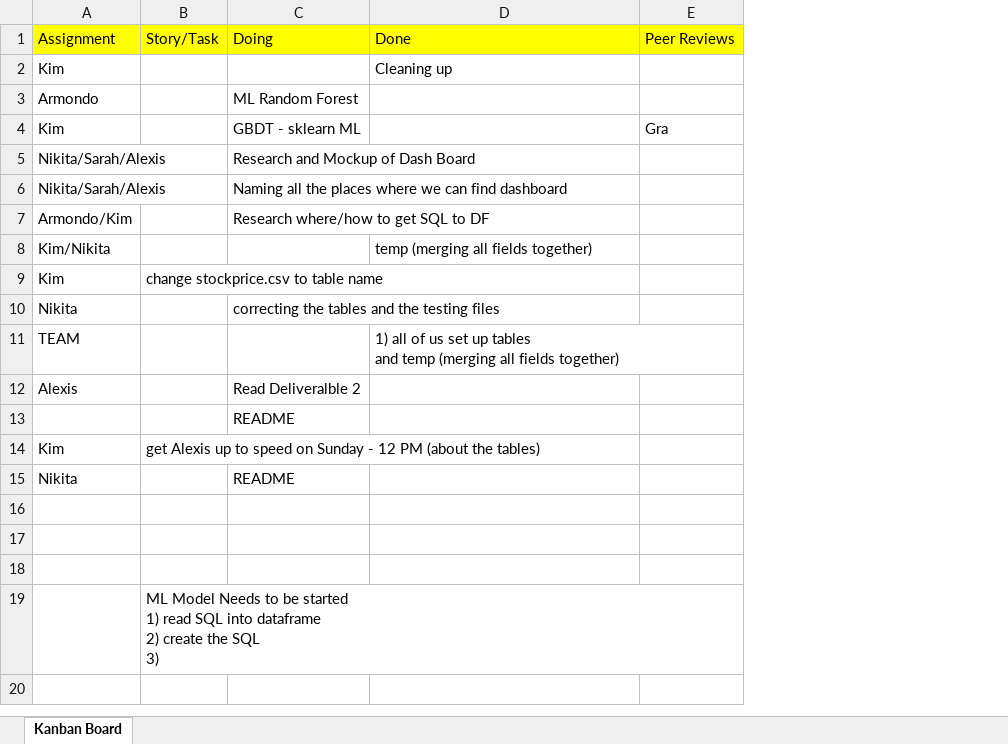
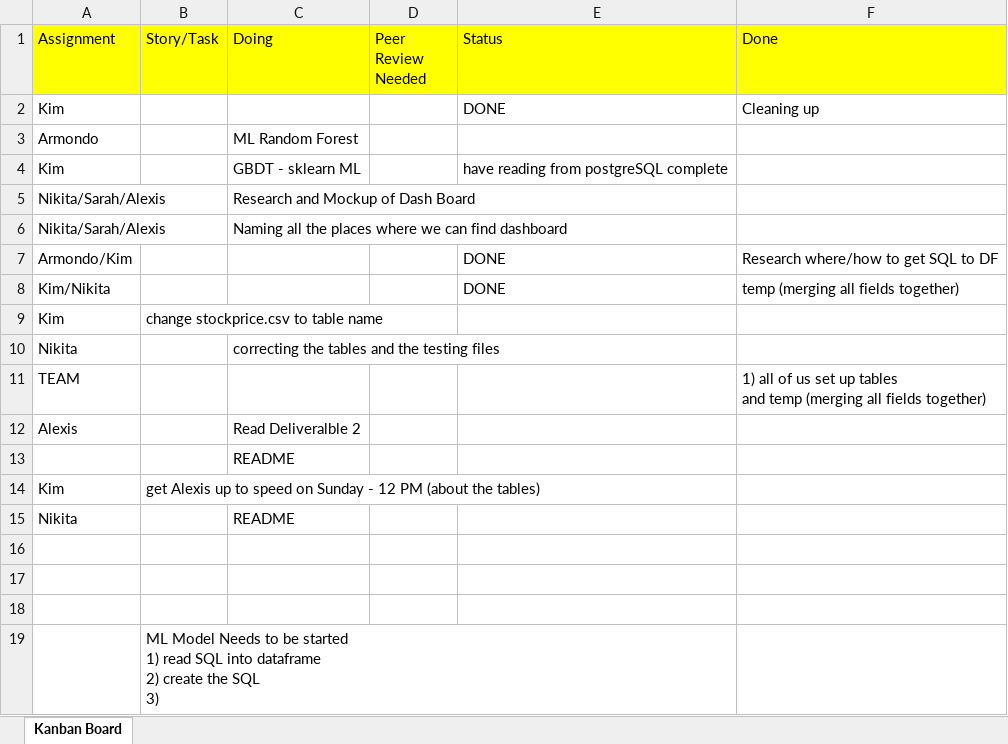
Before and after one commit to kjkubik/CompanyLocationAndStocks, an Excel workbook: completed_planning/KanbanBoard.xlsx, sheet Kanban Board, drawn as a sheet; values as stored, in another font and other column widths than the file's, no borders; removed rows and columns are numbered as before the commit, all else as after; the diff names each change by its address in the sheet, - before the commit and + after, or states it on an @@ line.

Commit message:
trying to get query to move up

```diff
--- a/completed_planning/KanbanBoard.xlsx (sheet Kanban Board)
+++ b/completed_planning/KanbanBoard.xlsx (sheet Kanban Board)
+column D (Peer Review Needed), empty
+column E (Status), rows 2-8: DONE |  | have reading from postgreSQL complete |  |  | DONE | DONE
-column E (Peer Reviews), row 4: Gra
-C7 (Doing): Research where/how to get SQL to DF
+C7 (Doing): (empty)
-F7 (Done): (empty)
+F7 (Done): Research where/how to get SQL to DF
```
